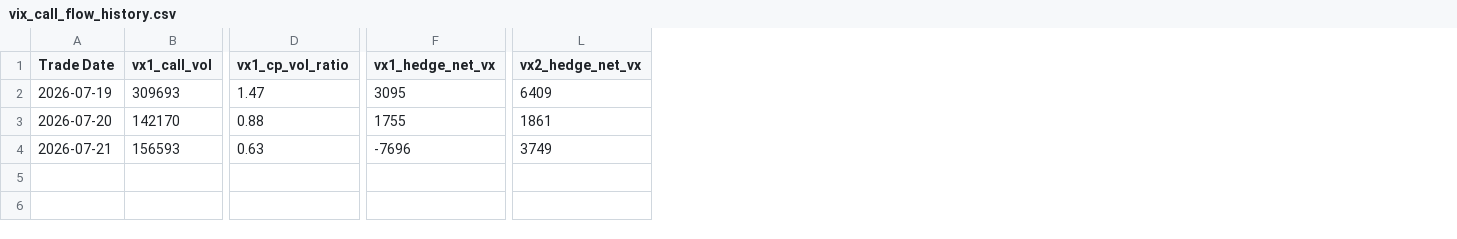
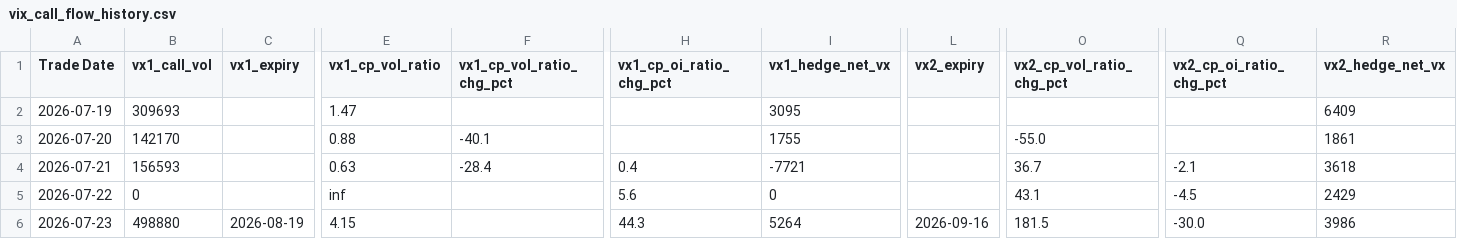
Before and after one commit to robinxueyufan0912/dcf_model, a CSV file: data/vix_call_spx_put/vix_call_flow_history.csv, drawn as a sheet; only a part is shown, gaps mark what is left out; addresses are those after the commit; rows hold the shown columns only; the diff names each change by its address in the sheet, - before the commit and + after, or states it on an @@ line.

```diff
--- a/data/vix_call_spx_put/vix_call_flow_history.csv
+++ b/data/vix_call_spx_put/vix_call_flow_history.csv
+column C (vx1_expiry), empty
+column F (vx1_cp_vol_ratio_chg_pct), rows 3-4: -40.1 | -28.4
+column H (vx1_cp_oi_ratio_chg_pct), row 4: 0.4
+column L (vx2_expiry), empty
+column O (vx2_cp_vol_ratio_chg_pct), rows 3-4: -55.0 | 36.7
+column Q (vx2_cp_oi_ratio_chg_pct), row 4: -2.1
-I4 (vx1_hedge_net_vx): -7696
+I4 (vx1_hedge_net_vx): -7721
-R4 (vx2_hedge_net_vx): 3749
+R4 (vx2_hedge_net_vx): 3618
+row 5: 2026-07-22 | 0 |  | inf |  | 5.6 | 0 |  | 43.1 | -4.5 | 2429
+row 6: 2026-07-23 | 498880 | 2026-08-19 | 4.15 |  | 44.3 | 5264 | 2026-09-16 | 181.5 | -30.0 | 3986
```
Also changed, not shown: data/CFE_VX_N6_2026.csv, data/CFE_VX_Q6_2026.csv, 11 other files.
